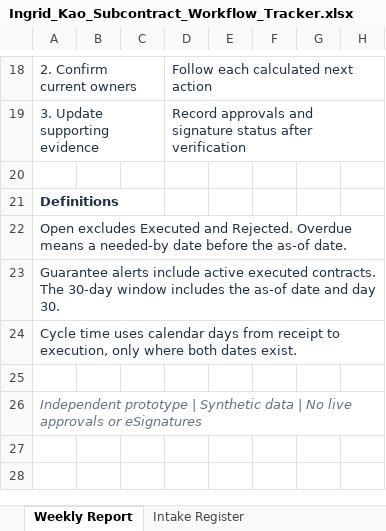
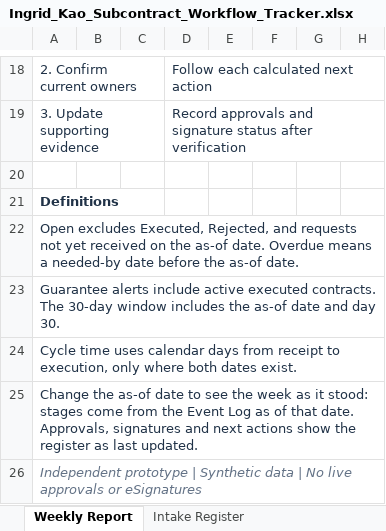
Before and after one commit to ingridkuo/legal-workflow-lab, an Excel workbook: 07_construction_workflow/Ingrid_Kao_Subcontract_Workflow_Tracker.xlsx, sheet Weekly Report, drawn as a sheet; only a part is shown, gaps mark what is left out; values as stored, in another font and other column widths than the file's, no borders; conditional formats not drawn; the diff names each change by its address in the sheet, - before the commit and + after, or states it on an @@ line.

Commit message:
Read the two trackers as of their dates, and line by line
Subcontract tracker (07):
- An Event Log sheet holds the demonstration events; the register reads each request's stage on the
  report date. Changing B4 now changes the open count, stage queue, overdue list, alerts and completed
  cycle: 3 November shows 6 open and none completed, 27 October shows none open. The default date is
  unchanged (8 open, 3 overdue, 12-day mean cycle).
- An executed contract whose guarantee lapses is pointed to renewing or replacing the guarantee, with
  the executed copy kept, instead of back to its execution evidence.

Contract operations tracker (02):
- Each obligation line reads Overpaid by $N: review when paid exceeds invoiced, and Paid without
  invoice when no amount was invoiced; the Dashboard check counts such lines instead of comparing
  totals.
- The status words, Dashboard labels and colour rules follow the near-term window in Controls B7.
- Notice days must be zero or more; a negative entry leaves the notice deadline uncalculated.

Both workbooks recalculated with no formula errors; values at the default dates are unchanged.

```diff
--- a/07_construction_workflow/Ingrid_Kao_Subcontract_Workflow_Tracker.xlsx (sheet Weekly Report)
+++ b/07_construction_workflow/Ingrid_Kao_Subcontract_Workflow_Tracker.xlsx (sheet Weekly Report)
-A22: Open excludes Executed and Rejected. Overdue means…
+A22: Open excludes Executed, Rejected, and requests not yet received on the as-of date. Overdue means…
-A25: (empty)
+A25: Change the as-of date to see the week as it stood: stages come from the Event Log as of that date. Approvals, signatures and next actions show the register as last updated.
```
Also changed, not shown: sheet Intake Register, other sheet tabs, formulas that keep their value, 02_legal_ops/Contract_Operations_Tracker.xlsx, 2 other files.
